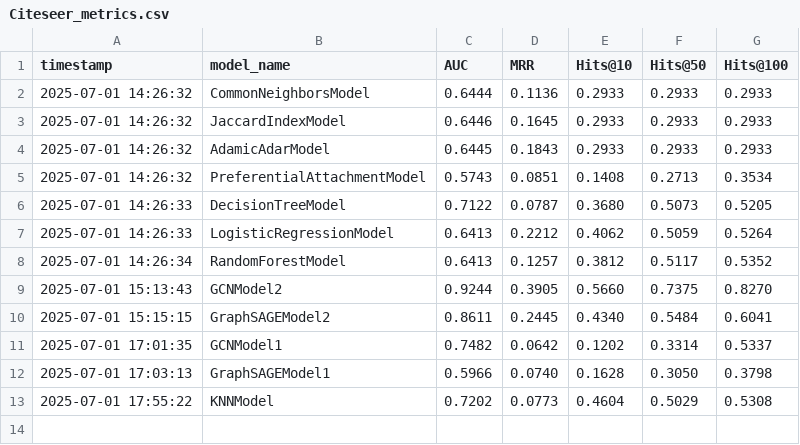
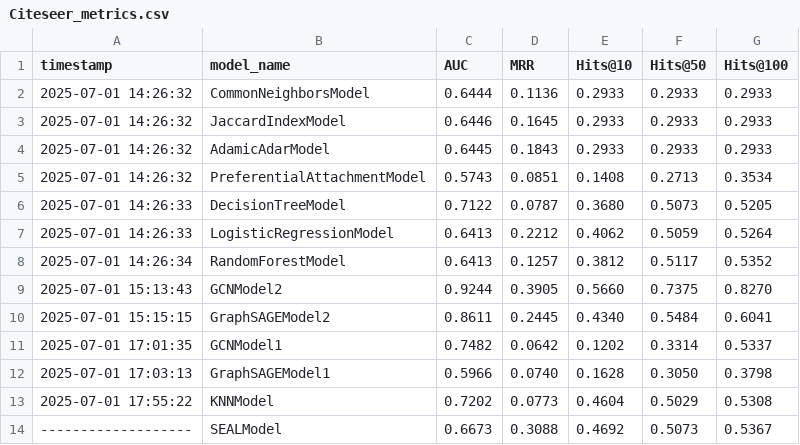
Before and after one commit to Adriano-7/network-science, a CSV file: project/link_prediction/results/datasets/Citeseer_metrics.csv, drawn as a sheet; the diff names each change by its address in the sheet, - before the commit and + after, or states it on an @@ line.

```diff
--- a/project/link_prediction/results/datasets/Citeseer_metrics.csv
+++ b/project/link_prediction/results/datasets/Citeseer_metrics.csv
+row 14: ------------------- | SEALModel | 0.6673 | 0.3088 | 0.4692 | 0.5073 | 0.5367
```
Also changed, not shown: project/link_prediction/results/datasets/Cora_metrics.csv, 4 other files.
